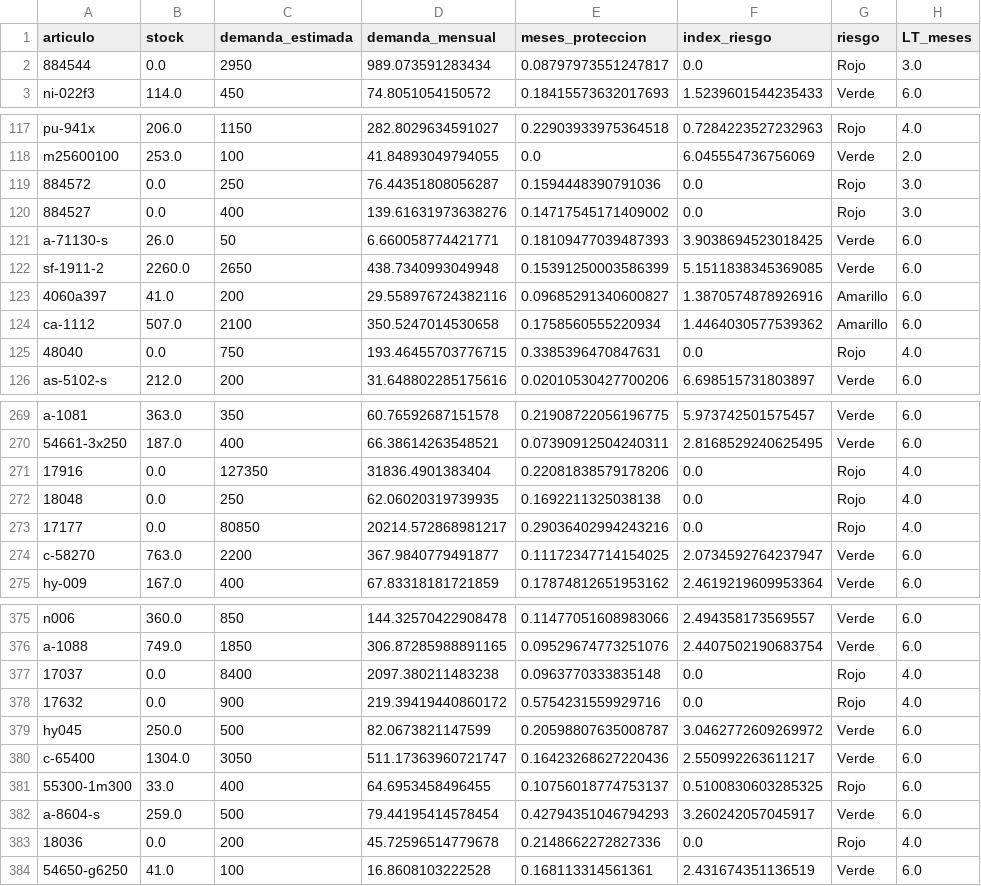
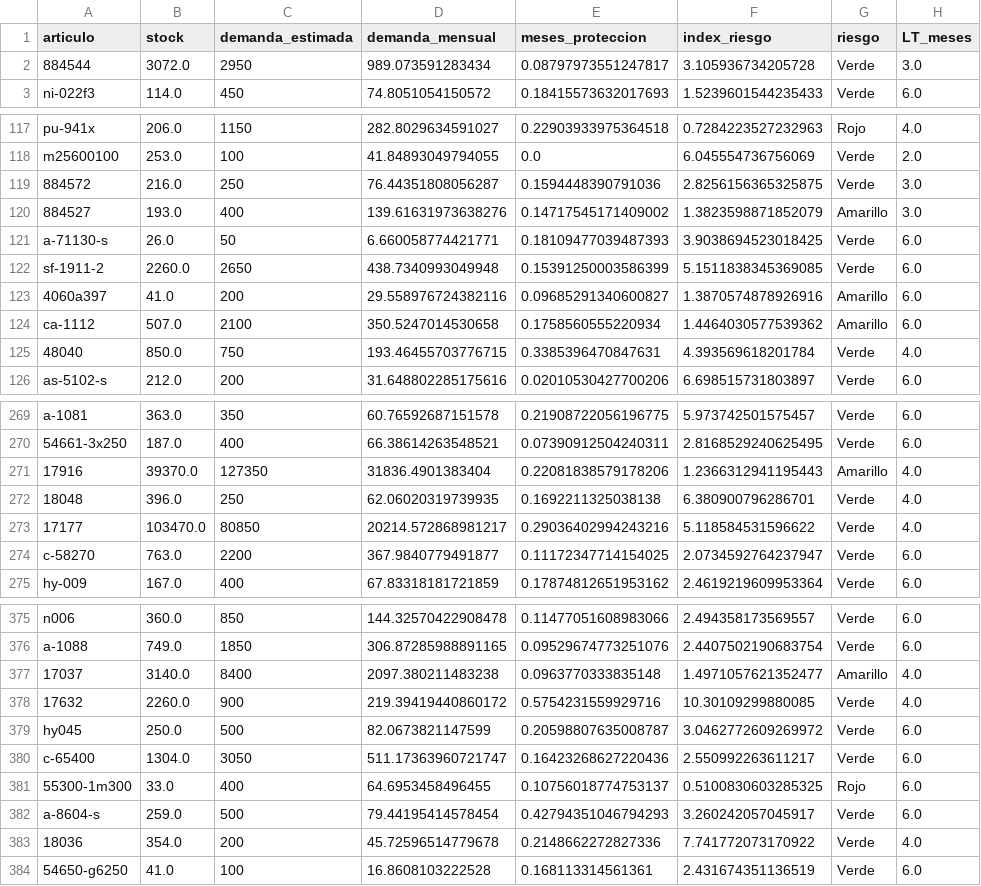
Before and after one commit to carlosgl87/app_catusita, a CSV file: df_carlos_2_vf.csv, drawn as a sheet; only a part is shown, gaps mark what is left out; the diff covers the shown part only; the diff names each change by its address in the sheet, - before the commit and + after, or states it on an @@ line.

```diff
--- a/df_carlos_2_vf.csv
+++ b/df_carlos_2_vf.csv
-B2 (stock): 0.0
+B2 (stock): 3072.0
-F2 (index_riesgo): 0.0
+F2 (index_riesgo): 3.105936734205728
-G2 (riesgo): Rojo
+G2 (riesgo): Verde
-B119 (stock): 0.0
+B119 (stock): 216.0
-F119 (index_riesgo): 0.0
+F119 (index_riesgo): 2.8256156365325875
-G119 (riesgo): Rojo
+G119 (riesgo): Verde
-B120 (stock): 0.0
+B120 (stock): 193.0
-F120 (index_riesgo): 0.0
+F120 (index_riesgo): 1.3823598871852079
-G120 (riesgo): Rojo
+G120 (riesgo): Amarillo
-B125 (stock): 0.0
+B125 (stock): 850.0
-F125 (index_riesgo): 0.0
+F125 (index_riesgo): 4.393569618201784
-G125 (riesgo): Rojo
+G125 (riesgo): Verde
-B271 (stock): 0.0
+B271 (stock): 39370.0
-F271 (index_riesgo): 0.0
+F271 (index_riesgo): 1.2366312941195443
-G271 (riesgo): Rojo
+G271 (riesgo): Amarillo
-B272 (stock): 0.0
+B272 (stock): 396.0
-F272 (index_riesgo): 0.0
+F272 (index_riesgo): 6.380900796286701
-G272:G273 (riesgo): Rojo
+G272:G273 (riesgo): Verde
-B273 (stock): 0.0
+B273 (stock): 103470.0
-F273 (index_riesgo): 0.0
+F273 (index_riesgo): 5.118584531596622
-B377 (stock): 0.0
+B377 (stock): 3140.0
-F377 (index_riesgo): 0.0
+F377 (index_riesgo): 1.4971057621352477
-G377 (riesgo): Rojo
+G377 (riesgo): Amarillo
-B378 (stock): 0.0
+B378 (stock): 2260.0
-F378 (index_riesgo): 0.0
+F378 (index_riesgo): 10.30109299880085
-G378 (riesgo): Rojo
+G378 (riesgo): Verde
-B383 (stock): 0.0
+B383 (stock): 354.0
-F383 (index_riesgo): 0.0
+F383 (index_riesgo): 7.741772073170922
-G383 (riesgo): Rojo
+G383 (riesgo): Verde
```
Also changed, not shown: 6 moved rows and 163 edited cells elsewhere in this file.
